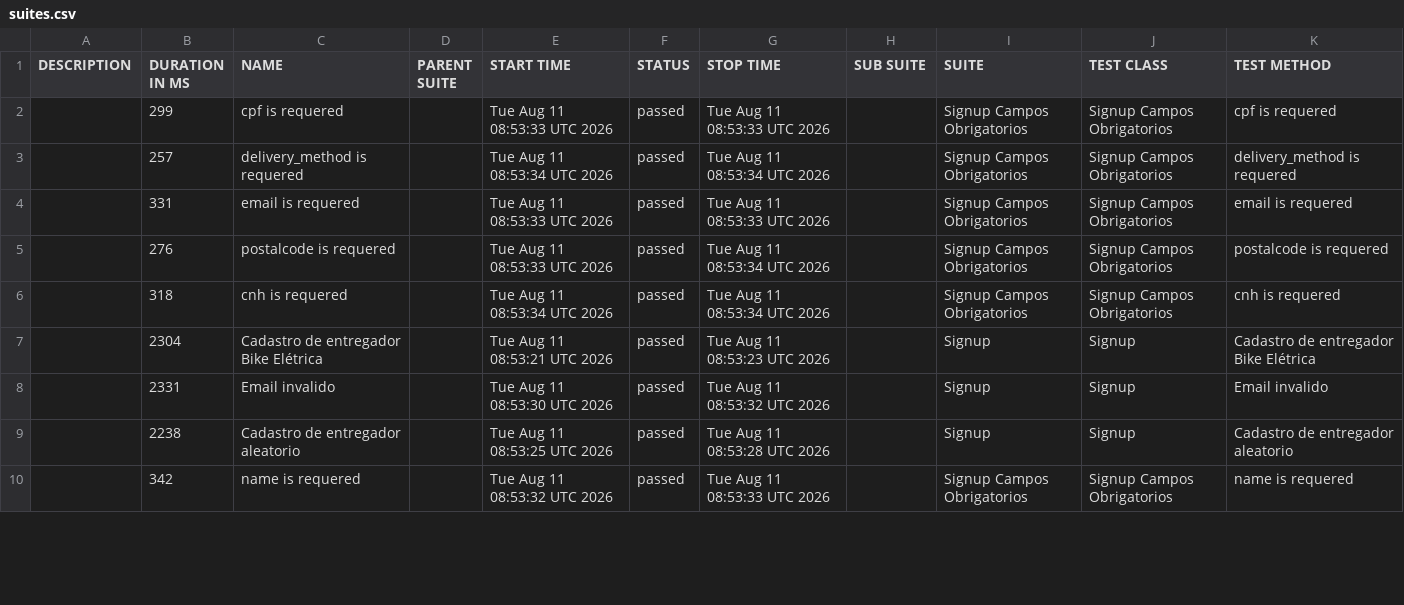
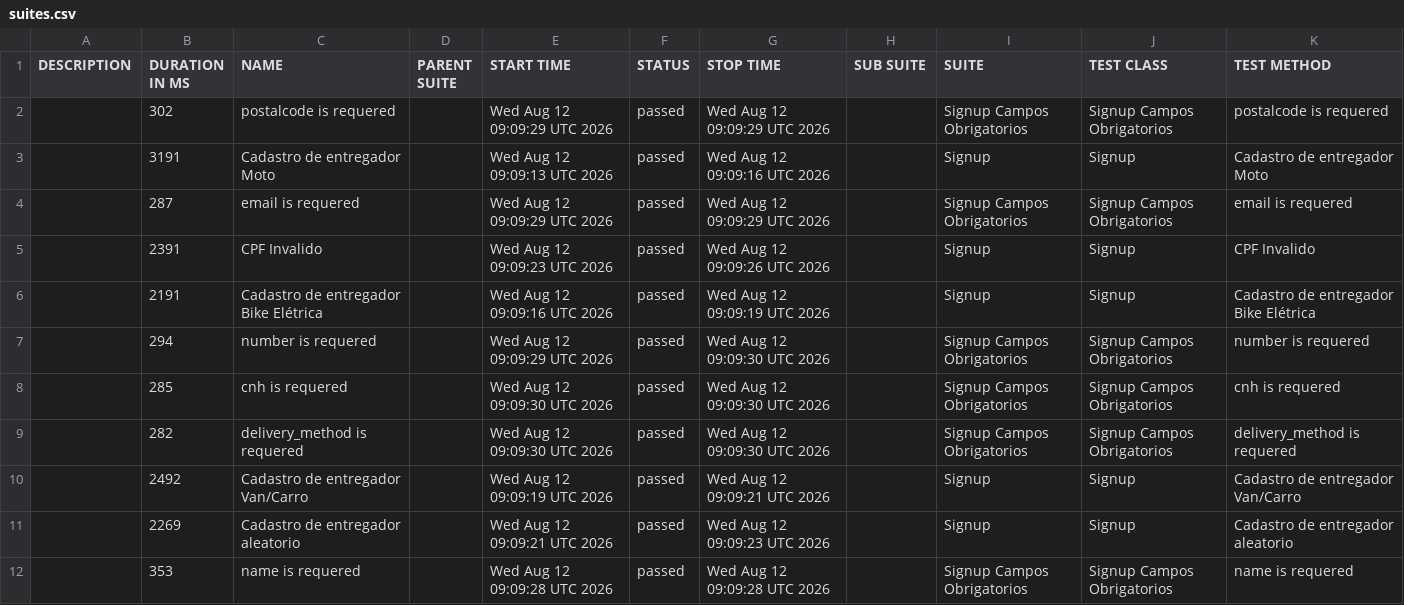
Before and after one commit to diegobbarbosa09/buger-eats-cypress, a CSV file: data/suites.csv, drawn as a sheet; only a part is shown; the diff covers the shown part only.

```diff
--- a/data/suites.csv
+++ b/data/suites.csv
@@ -1,10 +1,12 @@
 "DESCRIPTION","DURATION IN MS","NAME","PARENT SUITE","START TIME","STATUS","STOP TIME","SUB SUITE","SUITE","TEST CLASS","TEST METHOD"
-"","299","cpf is requered","","Tue Aug 11 08:53:33 UTC 2026","passed","Tue Aug 11 08:53:33 UTC 2026","","Signup Campos Obrigatorios","Signup Campos Obrigatorios","cpf is requered"
-"","257","delivery_method is requered","","Tue Aug 11 08:53:34 UTC 2026","passed","Tue Aug 11 08:53:34 UTC 2026","","Signup Campos Obrigatorios","Signup Campos Obrigatorios","delivery_method is requered"
-"","331","email is requered","","Tue Aug 11 08:53:33 UTC 2026","passed","Tue Aug 11 08:53:33 UTC 2026","","Signup Campos Obrigatorios","Signup Campos Obrigatorios","email is requered"
-"","276","postalcode is requered","","Tue Aug 11 08:53:33 UTC 2026","passed","Tue Aug 11 08:53:34 UTC 2026","","Signup Campos Obrigatorios","Signup Campos Obrigatorios","postalcode is requered"
-"","318","cnh is requered","","Tue Aug 11 08:53:34 UTC 2026","passed","Tue Aug 11 08:53:34 UTC 2026","","Signup Campos Obrigatorios","Signup Campos Obrigatorios","cnh is requered"
-"","2304","Cadastro de entregador Bike Elétrica","","Tue Aug 11 08:53:21 UTC 2026","passed","Tue Aug 11 08:53:23 UTC 2026","","Signup","Signup","Cadastro de entregador Bike Elétrica"
-"","2331","Email invalido","","Tue Aug 11 08:53:30 UTC 2026","passed","Tue Aug 11 08:53:32 UTC 2026","","Signup","Signup","Email invalido"
-"","2238","Cadastro de entregador aleatorio","","Tue Aug 11 08:53:25 UTC 2026","passed","Tue Aug 11 08:53:28 UTC 2026","","Signup","Signup","Cadastro de entregador aleatorio"
-"","342","name is requered","","Tue Aug 11 08:53:32 UTC 2026","passed","Tue Aug 11 08:53:33 UTC 2026","","Signup Campos Obrigatorios","Signup Campos Obrigatorios","name is requered"
+"","302","postalcode is requered","","Wed Aug 12 09:09:29 UTC 2026","passed","Wed Aug 12 09:09:29 UTC 2026","","Signup Campos Obrigatorios","Signup Campos Obrigatorios","postalcode is requered"
+"","3191","Cadastro de entregador Moto","","Wed Aug 12 09:09:13 UTC 2026","passed","Wed Aug 12 09:09:16 UTC 2026","","Signup","Signup","Cadastro de entregador Moto"
+"","287","email is requered","","Wed Aug 12 09:09:29 UTC 2026","passed","Wed Aug 12 09:09:29 UTC 2026","","Signup Campos Obrigatorios","Signup Campos Obrigatorios","email is requered"
+"","2391","CPF Invalido","","Wed Aug 12 09:09:23 UTC 2026","passed","Wed Aug 12 09:09:26 UTC 2026","","Signup","Signup","CPF Invalido"
+"","2191","Cadastro de entregador Bike Elétrica","","Wed Aug 12 09:09:16 UTC 2026","passed","Wed Aug 12 09:09:19 UTC 2026","","Signup","Signup","Cadastro de entregador Bike Elétrica"
+"","294","number is requered","","Wed Aug 12 09:09:29 UTC 2026","passed","Wed Aug 12 09:09:30 UTC 2026","","Signup Campos Obrigatorios","Signup Campos Obrigatorios","number is requered"
+"","285","cnh is requered","","Wed Aug 12 09:09:30 UTC 2026","passed","Wed Aug 12 09:09:30 UTC 2026","","Signup Campos Obrigatorios","Signup Campos Obrigatorios","cnh is requered"
+"","282","delivery_method is requered","","Wed Aug 12 09:09:30 UTC 2026","passed","Wed Aug 12 09:09:30 UTC 2026","","Signup Campos Obrigatorios","Signup Campos Obrigatorios","delivery_method is requered"
+"","2492","Cadastro de entregador Van/Carro","","Wed Aug 12 09:09:19 UTC 2026","passed","Wed Aug 12 09:09:21 UTC 2026","","Signup","Signup","Cadastro de entregador Van/Carro"
+"","2269","Cadastro de entregador aleatorio","","Wed Aug 12 09:09:21 UTC 2026","passed","Wed Aug 12 09:09:23 UTC 2026","","Signup","Signup","Cadastro de entregador aleatorio"
+"","353","name is requered","","Wed Aug 12 09:09:28 UTC 2026","passed","Wed Aug 12 09:09:28 UTC 2026","","Signup Campos Obrigatorios","Signup Campos Obrigatorios","name is requered"
```
Also changed, not shown: 2 removed rows and 10 edited cells elsewhere in this file, 40 other files.
